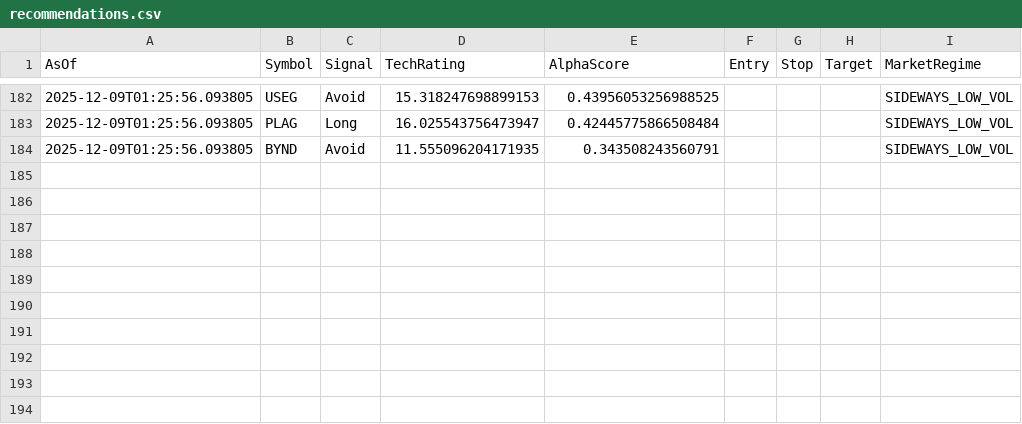
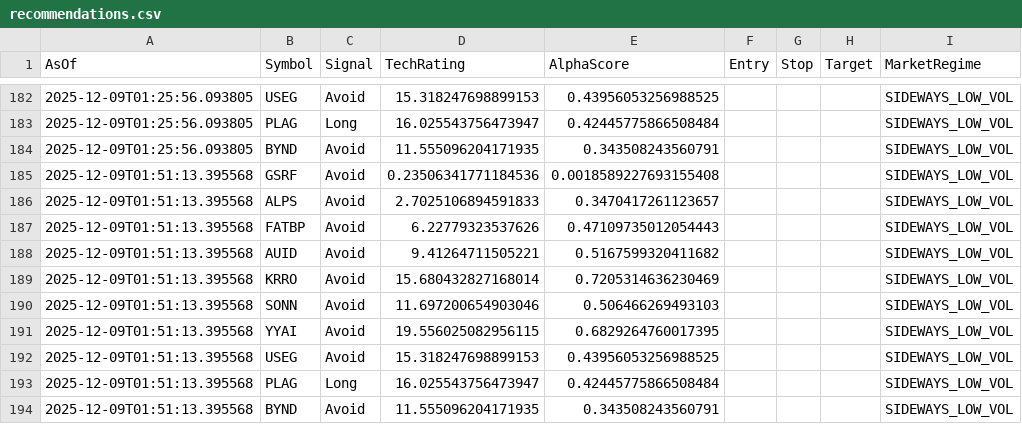
Before and after one commit to HOboGoblin45/technic, a CSV file: logs/recommendations.csv, drawn as a sheet; only a part is shown, gaps mark what is left out.

Commit message:
recs

```diff
--- a/logs/recommendations.csv
+++ b/logs/recommendations.csv
@@ -184 +184,11 @@ AsOf,Symbol,Signal,TechRating,AlphaScore,Entry,Stop,Target,MarketRegime
 2025-12-09T01:25:56.093805,BYND,Avoid,11.555096204171935,0.343508243560791,,,,SIDEWAYS_LOW_VOL
+2025-12-09T01:51:13.395568,GSRF,Avoid,0.23506341771184536,0.0018589227693155408,,,,SIDEWAYS_LOW_VOL
+2025-12-09T01:51:13.395568,ALPS,Avoid,2.7025106894591833,0.3470417261123657,,,,SIDEWAYS_LOW_VOL
+2025-12-09T01:51:13.395568,FATBP,Avoid,6.22779323537626,0.47109735012054443,,,,SIDEWAYS_LOW_VOL
+2025-12-09T01:51:13.395568,AUID,Avoid,9.41264711505221,0.5167599320411682,,,,SIDEWAYS_LOW_VOL
+2025-12-09T01:51:13.395568,KRRO,Avoid,15.680432827168014,0.7205314636230469,,,,SIDEWAYS_LOW_VOL
+2025-12-09T01:51:13.395568,SONN,Avoid,11.697200654903046,0.506466269493103,,,,SIDEWAYS_LOW_VOL
+2025-12-09T01:51:13.395568,YYAI,Avoid,19.556025082956115,0.6829264760017395,,,,SIDEWAYS_LOW_VOL
+2025-12-09T01:51:13.395568,USEG,Avoid,15.318247698899153,0.43956053256988525,,,,SIDEWAYS_LOW_VOL
+2025-12-09T01:51:13.395568,PLAG,Long,16.025543756473947,0.42445775866508484,,,,SIDEWAYS_LOW_VOL
+2025-12-09T01:51:13.395568,BYND,Avoid,11.555096204171935,0.343508243560791,,,,SIDEWAYS_LOW_VOL
```
